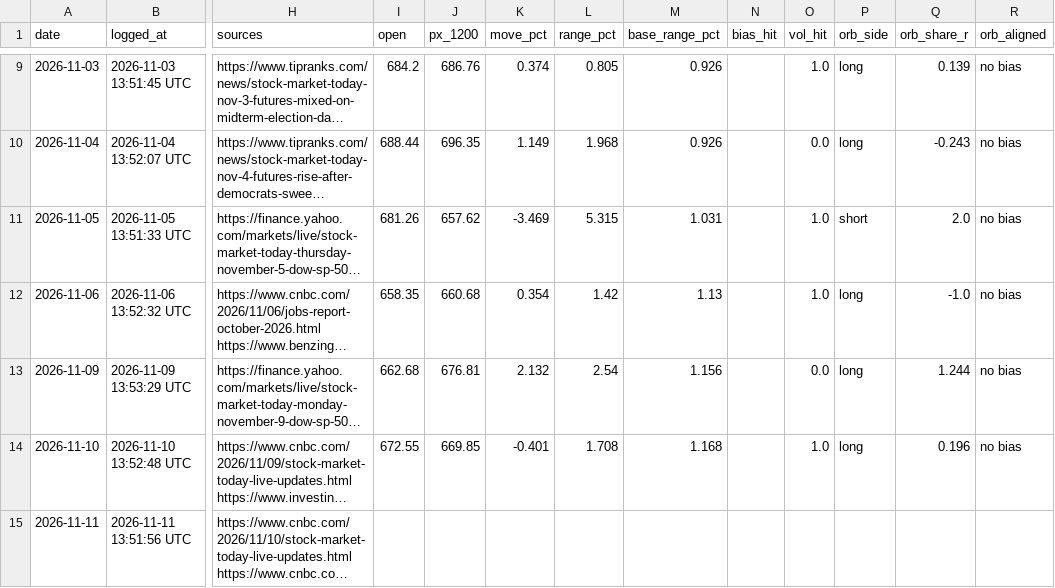
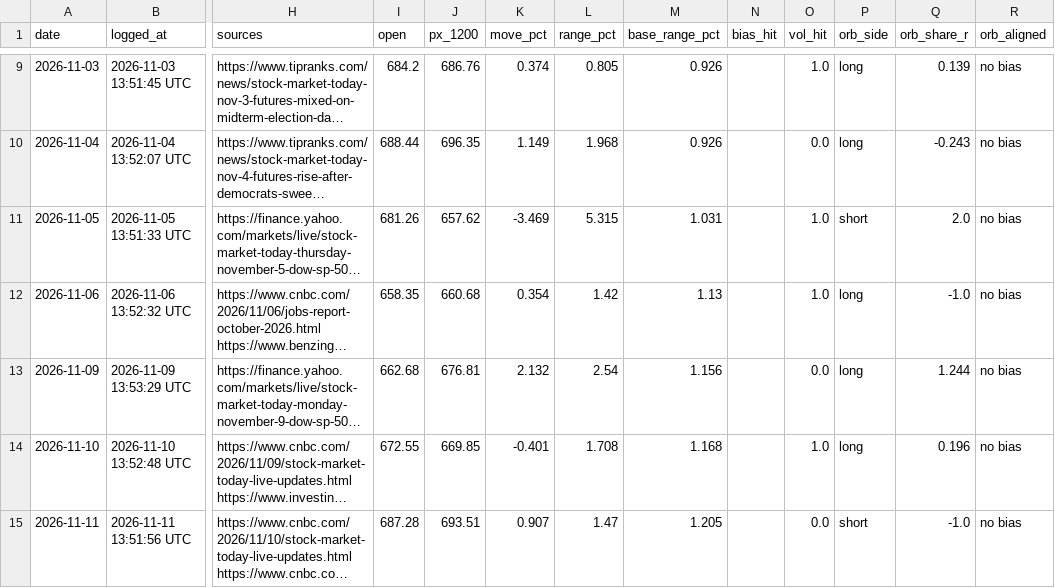
Before and after one commit to DeadSeagul/Robinhood, a CSV file: research/news_log.csv, drawn as a sheet; only a part is shown, gaps mark what is left out; long unchanged cells end in …; the diff names each change by its address in the sheet, - before the commit and + after, or states it on an @@ line.

```diff
--- a/research/news_log.csv
+++ b/research/news_log.csv
-I15 (open): (empty)
+I15 (open): 687.28
-J15 (px_1200): (empty)
+J15 (px_1200): 693.51
-K15 (move_pct): (empty)
+K15 (move_pct): 0.907
-L15 (range_pct): (empty)
+L15 (range_pct): 1.47
-M15 (base_range_pct): (empty)
+M15 (base_range_pct): 1.205
-O15 (vol_hit): (empty)
+O15 (vol_hit): 0.0
-P15 (orb_side): (empty)
+P15 (orb_side): short
-Q15 (orb_share_r): (empty)
+Q15 (orb_share_r): -1.0
-R15 (orb_aligned): (empty)
+R15 (orb_aligned): no bias
```
Also changed, not shown: research/paper_account_options.csv, research/paper_trades.csv.
